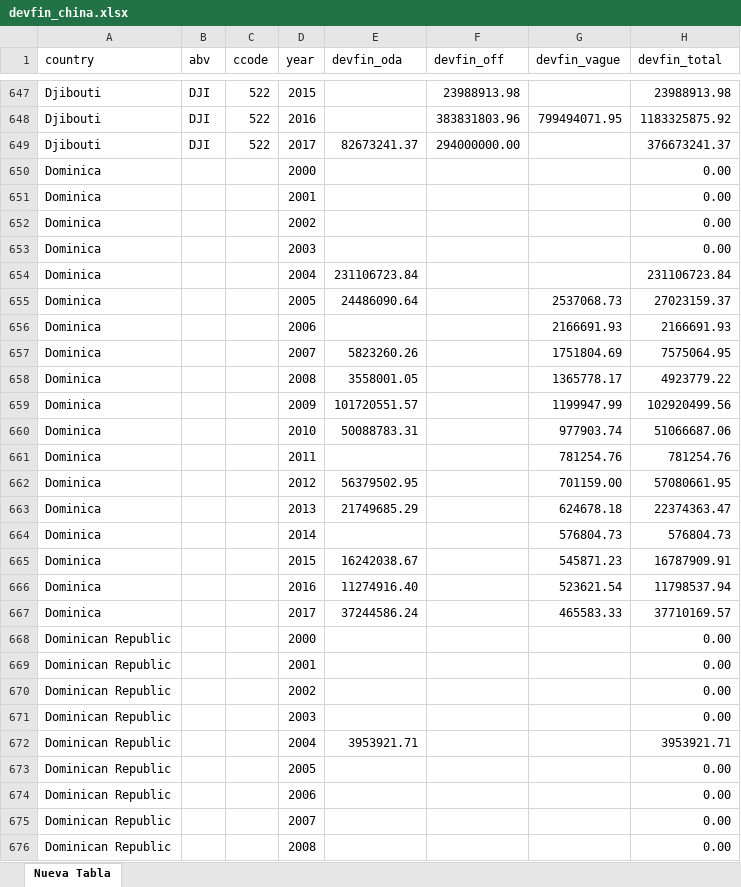
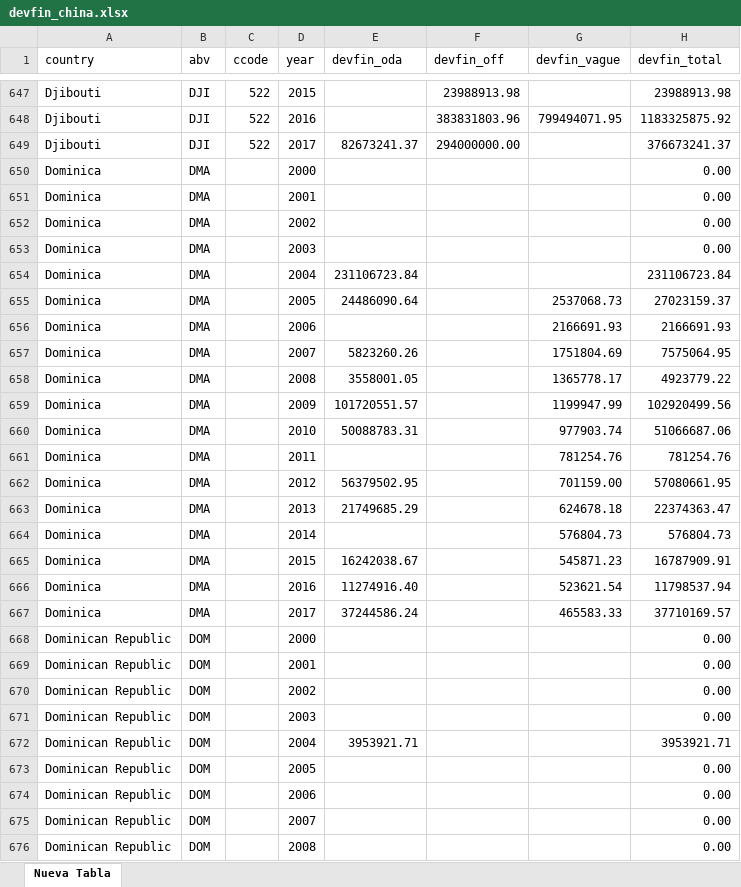
Before and after one commit to fl-aguirre/proyecto-china, an Excel workbook: data/otras/devfin_china.xlsx, sheet Nueva Tabla, drawn as a sheet; only a part is shown, gaps mark what is left out; values as stored, in another font and other column widths than the file's, no borders; the diff covers the shown part only; the diff names each change by its address in the sheet, - before the commit and + after, or states it on an @@ line.

Commit message:
Correcciones y nuevas variables para base final

```diff
--- a/data/otras/devfin_china.xlsx (sheet Nueva Tabla)
+++ b/data/otras/devfin_china.xlsx (sheet Nueva Tabla)
-B650:B667 (abv): (empty)
+B650:B667 (abv): DMA
-B668:B676 (abv): (empty)
+B668:B676 (abv): DOM
```
Also changed, not shown: 18 moved rows and 1935 edited cells elsewhere in this sheet, data/otras/gdp.xlsx, data/otras/refcode.xlsx, 11 other files.
